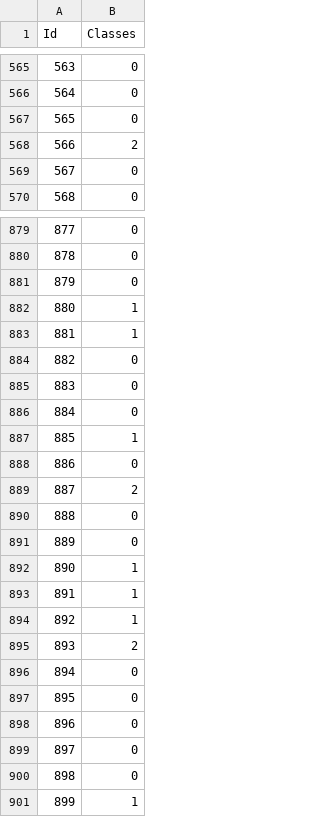
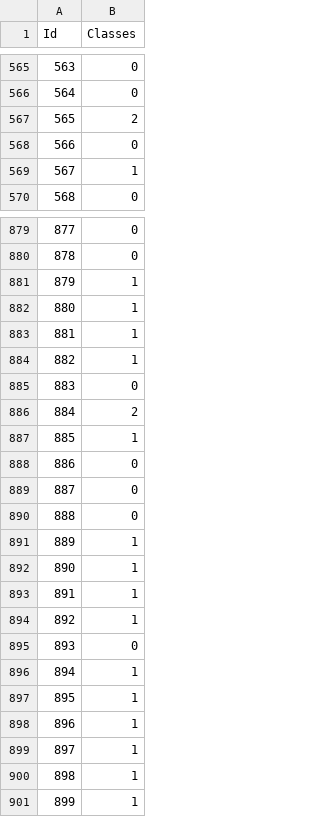
Before and after one commit to weixiang0470/NTHU, a CSV file: Machine_Learning/Labs/Lab6/y_pred_advanced.csv, drawn as a sheet; only a part is shown, gaps mark what is left out; the diff covers the shown part only.

```diff
--- a/Machine_Learning/Labs/Lab6/y_pred_advanced.csv
+++ b/Machine_Learning/Labs/Lab6/y_pred_advanced.csv
@@ -566,5 +566,5 @@ Id,Classes
 564,0
-565,0
-566,2
-567,0
+565,2
+566,0
+567,1
 568,0
@@ -880,13 +880,13 @@ Id,Classes
 878,0
-879,0
+879,1
 880,1
 881,1
-882,0
+882,1
 883,0
-884,0
+884,2
 885,1
 886,0
-887,2
+887,0
 888,0
-889,0
+889,1
 890,1
@@ -894,8 +894,8 @@ Id,Classes
 892,1
-893,2
-894,0
-895,0
-896,0
-897,0
-898,0
+893,0
+894,1
+895,1
+896,1
+897,1
+898,1
 899,1
```
Also changed, not shown: 93 edited cells elsewhere in this file, Machine_Learning/Labs/Lab6/y_pred_basic.csv, 28 other files.
